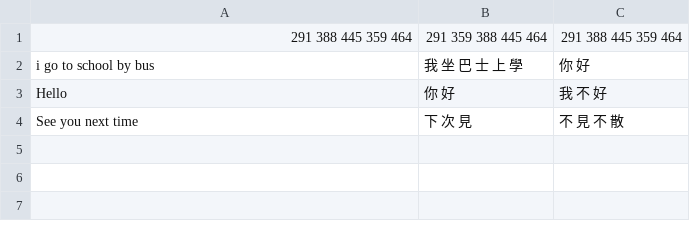
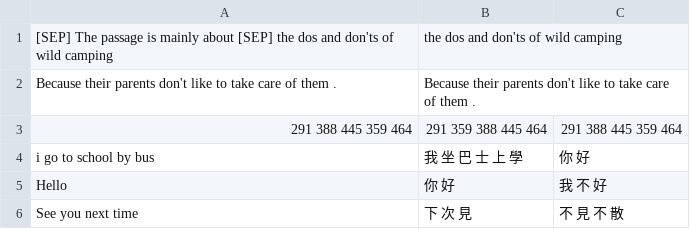
Before and after one commit to voidful/TFkit, a CSV file: tfkit/demo_data/generate.csv, drawn as a sheet.

```diff
--- a/tfkit/demo_data/generate.csv
+++ b/tfkit/demo_data/generate.csv
@@ -1 +1,3 @@
+"[SEP] The passage is mainly about [SEP] the dos and don'ts of wild camping","the dos and don'ts of wild camping"
+"Because their parents don't like to take care of them .","Because their parents don't like to take care of them ."
 "291 388 445 359 464","291 359 388 445 464","291 388 445 359 464"
```
Also changed, not shown: 8 other files.
